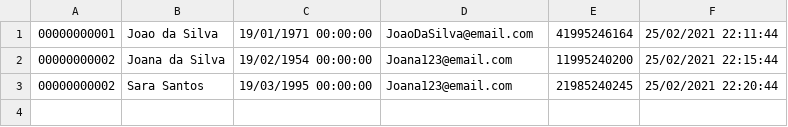
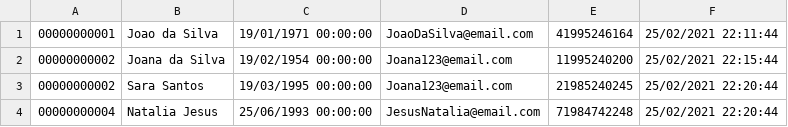
Before and after one commit to FelipeHitsu/HMS-Techer, a CSV file: HMS-Techer/Dados/Tabelas/Clientes.csv, drawn as a sheet.

```diff
--- a/HMS-Techer/Dados/Tabelas/Clientes.csv
+++ b/HMS-Techer/Dados/Tabelas/Clientes.csv
@@ -3 +3,2 @@
 00000000002,Sara Santos,19/03/1995 00:00:00,Joana123@email.com,21985240245,25/02/2021 22:20:44
+00000000004,Natalia Jesus,25/06/1993 00:00:00,JesusNatalia@email.com,71984742248,25/02/2021 22:20:44
```
Also changed, not shown: HMS-Techer/Dados/Tabelas/Quartos.csv, 10 other files.
